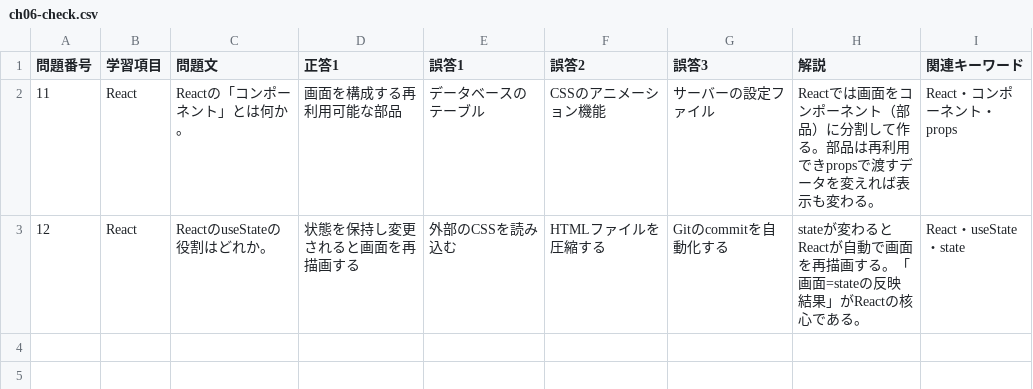
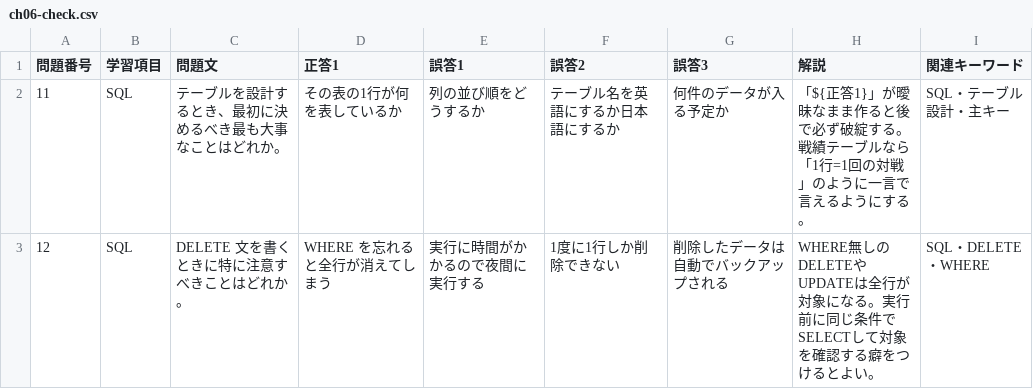
Before and after one commit to sasakiyusuke2017015/cot, a CSV file: output/questions/web/ch06-check.csv, drawn as a sheet.

```diff
--- a/output/questions/web/ch06-check.csv
+++ b/output/questions/web/ch06-check.csv
@@ -1,3 +1,3 @@
 問題番号,学習項目,問題文,正答1,誤答1,誤答2,誤答3,解説,関連キーワード
-11,React,Reactの「コンポーネント」とは何か。,画面を構成する再利用可能な部品,データベースのテーブル,CSSのアニメーション機能,サーバーの設定ファイル,Reactでは画面をコンポーネント（部品）に分割して作る。部品は再利用できpropsで渡すデータを変えれば表示も変わる。,React・コンポーネント・props
-12,React,ReactのuseStateの役割はどれか。,状態を保持し変更されると画面を再描画する,外部のCSSを読み込む,HTMLファイルを圧縮する,Gitのcommitを自動化する,stateが変わるとReactが自動で画面を再描画する。「画面=stateの反映結果」がReactの核心である。,React・useState・state
+11,SQL,テーブルを設計するとき、最初に決めるべき最も大事なことはどれか。,その表の1行が何を表しているか,列の並び順をどうするか,テーブル名を英語にするか日本語にするか,何件のデータが入る予定か,「${正答1}」が曖昧なまま作ると後で必ず破綻する。戦績テーブルなら「1行=1回の対戦」のように一言で言えるようにする。,SQL・テーブル設計・主キー
+12,SQL,DELETE 文を書くときに特に注意すべきことはどれか。,WHERE を忘れると全行が消えてしまう,実行に時間がかかるので夜間に実行する,1度に1行しか削除できない,削除したデータは自動でバックアップされる,WHERE無しのDELETEやUPDATEは全行が対象になる。実行前に同じ条件でSELECTして対象を確認する癖をつけるとよい。,SQL・DELETE・WHERE
```
Also changed, not shown: output/questions/web/ch05-check.csv, output/questions/web/ch07-check.csv, 33 other files.
